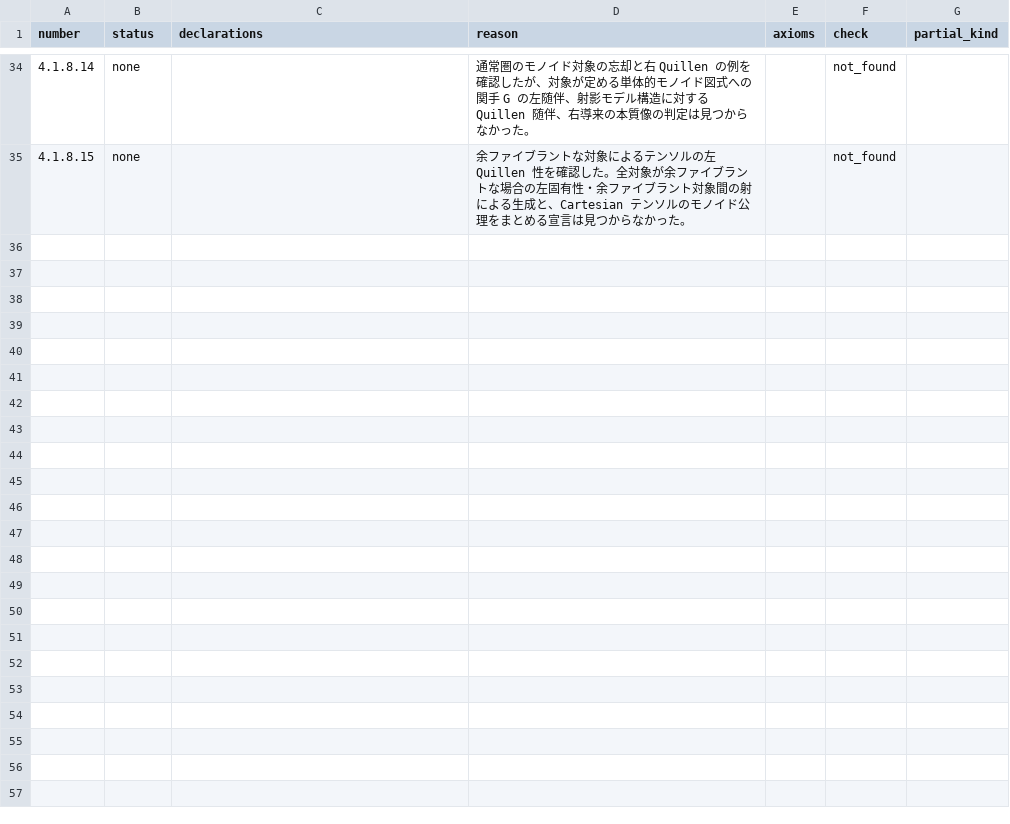
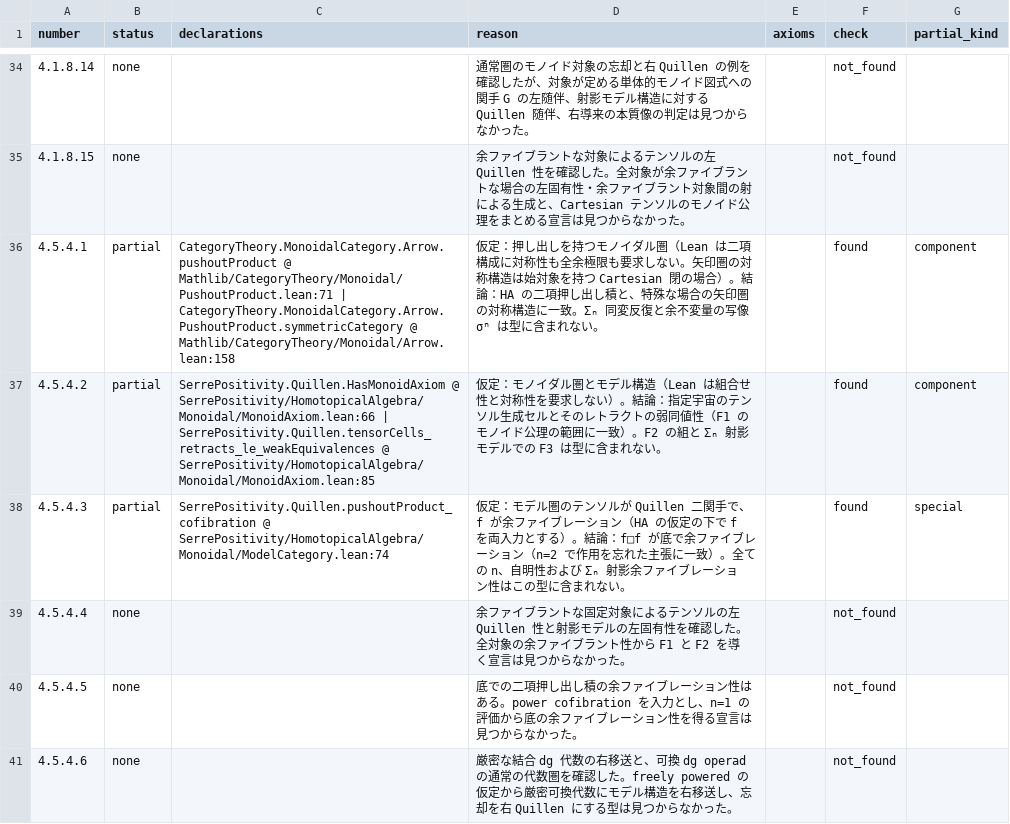
Before and after one commit to unaoya/SerrePositivity, a CSV file: research/ha-coverage/review/ch4.csv, drawn as a sheet; only a part is shown, gaps mark what is left out; the diff covers the shown part only.

Commit message:
Complete HA review of the E-infinity priority sections

```diff
--- a/research/ha-coverage/review/ch4.csv
+++ b/research/ha-coverage/review/ch4.csv
@@ -35 +35,7 @@ number,status,declarations,reason,axioms,check,partial_kind
 4.1.8.15,none,,余ファイブラントな対象によるテンソルの左 Quillen 性を確認した。全対象が余ファイブラントな場合の左固有性・余ファイブラント対象間の射による生成と、Cartesian テンソルのモノイド公理をまとめる宣言は見つからなかった。,,not_found,
+4.5.4.1,partial,CategoryTheory.MonoidalCategory.Arrow.pushoutProduct @ Mathlib/CategoryTheory/Monoidal/PushoutProduct.lean:71 | CategoryTheory.MonoidalCategory.Arrow.PushoutProduct.symmetricCategory @ Mathlib/CategoryTheory/Monoidal/Arrow.lean:158,仮定：押し出しを持つモノイダル圏（Lean は二項構成に対称性も全余極限も要求しない。矢印圏の対称構造は始対象を持つ Cartesian 閉の場合）。結論：HA の二項押し出し積と、特殊な場合の矢印圏の対称構造に一致。Σₙ 同変反復と余不変量の写像 σⁿ は型に含まれない。,,found,component
+4.5.4.2,partial,SerrePositivity.Quillen.HasMonoidAxiom @ SerrePositivity/HomotopicalAlgebra/Monoidal/MonoidAxiom.lean:66 | SerrePositivity.Quillen.tensorCells_retracts_le_weakEquivalences @ SerrePositivity/HomotopicalAlgebra/Monoidal/MonoidAxiom.lean:85,仮定：モノイダル圏とモデル構造（Lean は組合せ性と対称性を要求しない）。結論：指定宇宙のテンソル生成セルとそのレトラクトの弱同値性（F1 のモノイド公理の範囲に一致）。F2 の組と Σₙ 射影モデルでの F3 は型に含まれない。,,found,component
+4.5.4.3,partial,SerrePositivity.Quillen.pushoutProduct_cofibration @ SerrePositivity/HomotopicalAlgebra/Monoidal/ModelCategory.lean:74,仮定：モデル圏のテンソルが Quillen 二関手で、f が余ファイブレーション（HA の仮定の下で f を両入力とする）。結論：f□f が底で余ファイブレーション（n=2 で作用を忘れた主張に一致）。全ての n、自明性および Σₙ 射影余ファイブレーション性はこの型に含まれない。,,found,special
+4.5.4.4,none,,余ファイブラントな固定対象によるテンソルの左 Quillen 性と射影モデルの左固有性を確認した。全対象の余ファイブラント性から F1 と F2 を導く宣言は見つからなかった。,,not_found,
+4.5.4.5,none,,底での二項押し出し積の余ファイブレーション性はある。power cofibration を入力とし、n=1 の評価から底の余ファイブレーション性を得る宣言は見つからなかった。,,not_found,
+4.5.4.6,none,,厳密な結合 dg 代数の右移送と、可換 dg operad の通常の代数圏を確認した。freely powered の仮定から厳密可換代数にモデル構造を右移送し、忘却を右 Quillen にする型は見つからなかった。,,not_found,
```
Also changed, not shown: 6 added rows elsewhere in this file, 6 other files.
